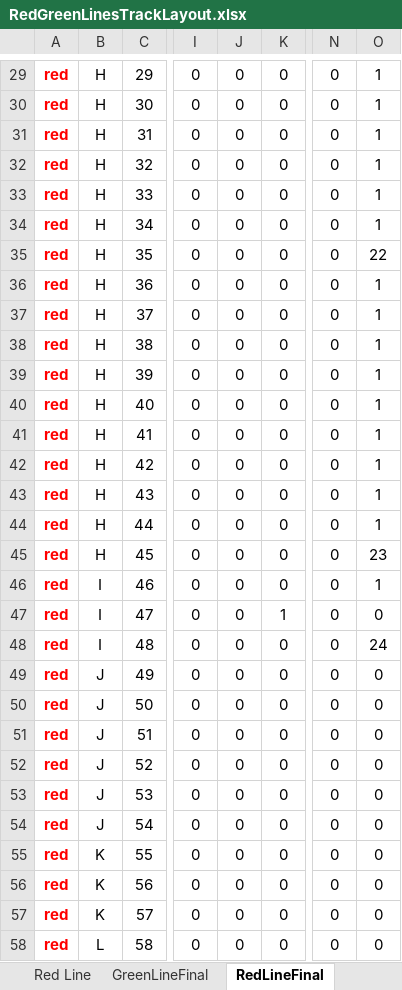
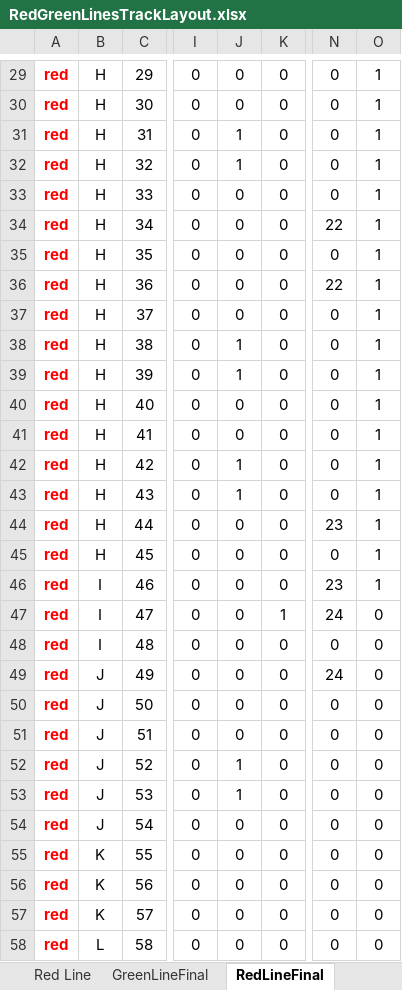
Before and after one commit to kevingilboy/COE1186, an Excel workbook: TrainSystem/src/Modules/TrackModel/Track Layout/RedGreenLinesTrackLayout.xlsx, sheet RedLineFinal, drawn as a sheet; only a part is shown, gaps mark what is left out; values as stored, in another font and other column widths than the file's, no borders; the diff covers the shown part only; the diff names each change by its address in the sheet, - before the commit and + after, or states it on an @@ line.

Commit message:
added red line lights and directionality on dynamic screen mouseover

```diff
--- a/TrainSystem/src/Modules/TrackModel/Track Layout/RedGreenLinesTrackLayout.xlsx (sheet RedLineFinal)
+++ b/TrainSystem/src/Modules/TrackModel/Track Layout/RedGreenLinesTrackLayout.xlsx (sheet RedLineFinal)
-J31:J32: 0
+J31:J32: 1
-N34: 0
+N34: 22
-O35: 22
+O35: 1
-N36: 0
+N36: 22
-J38:J39: 0
+J38:J39: 1
-J42:J43: 0
+J42:J43: 1
-N44: 0
+N44: 23
-O45: 23
+O45: 1
-N46: 0
+N46: 23
-N47: 0
+N47: 24
-O48: 24
+O48: 0
-N49: 0
+N49: 24
-J52:J53: 0
+J52:J53: 1
```
Also changed, not shown: 29 edited cells elsewhere in this sheet, sheet Red Line, 5 other files.
